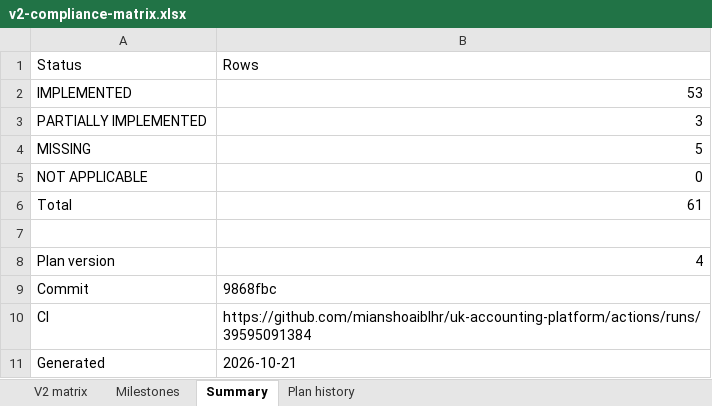
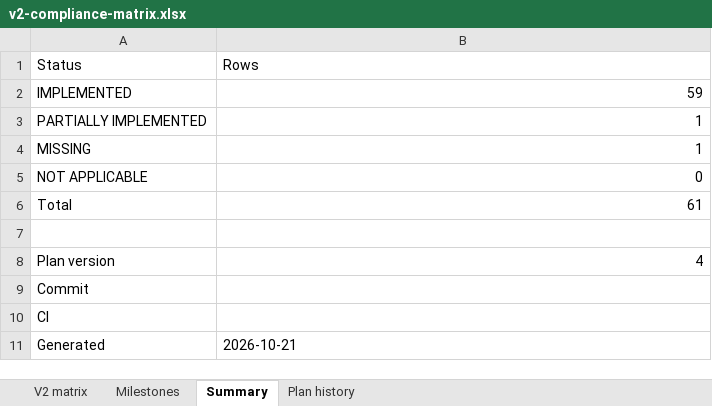
Before and after one commit to mianshoaiblhr/UK-Accounting-Platform, an Excel workbook: docs/architecture/v2-compliance-matrix.xlsx, sheet Summary, drawn as a sheet; values as stored, in another font and other column widths than the file's, no borders; the diff names each change by its address in the sheet, - before the commit and + after, or states it on an @@ line.

```diff
--- a/docs/architecture/v2-compliance-matrix.xlsx (sheet Summary)
+++ b/docs/architecture/v2-compliance-matrix.xlsx (sheet Summary)
-B2 (Rows): 53
+B2 (Rows): 59
-B3 (Rows): 3
+B3 (Rows): 1
-B4 (Rows): 5
+B4 (Rows): 1
-B9 (Rows): 9868fbc
+B9 (Rows): (empty)
-B10 (Rows): https://github.com/mianshoaiblhr/uk-accounting-platform/actions/runs/39595091384
+B10 (Rows): (empty)
```
Also changed, not shown: sheet V2 matrix, sheet Milestones, sheet Plan history, docs/architecture/v2-m6b-golden-workings.xlsx, 39 other files.
